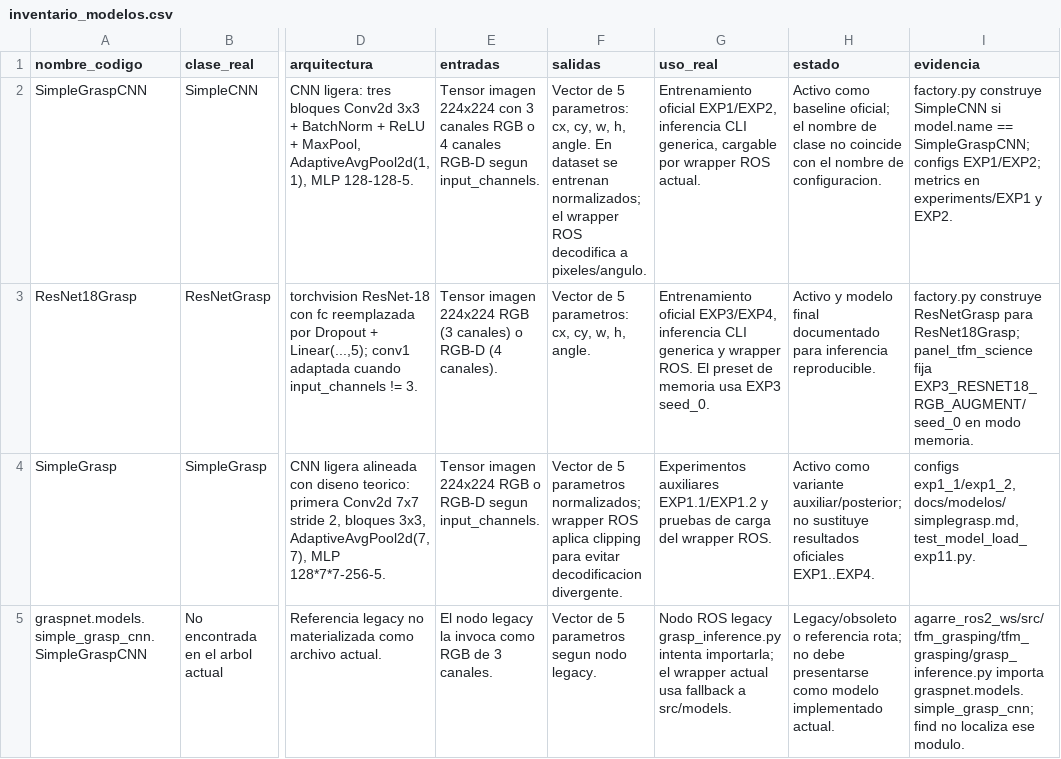
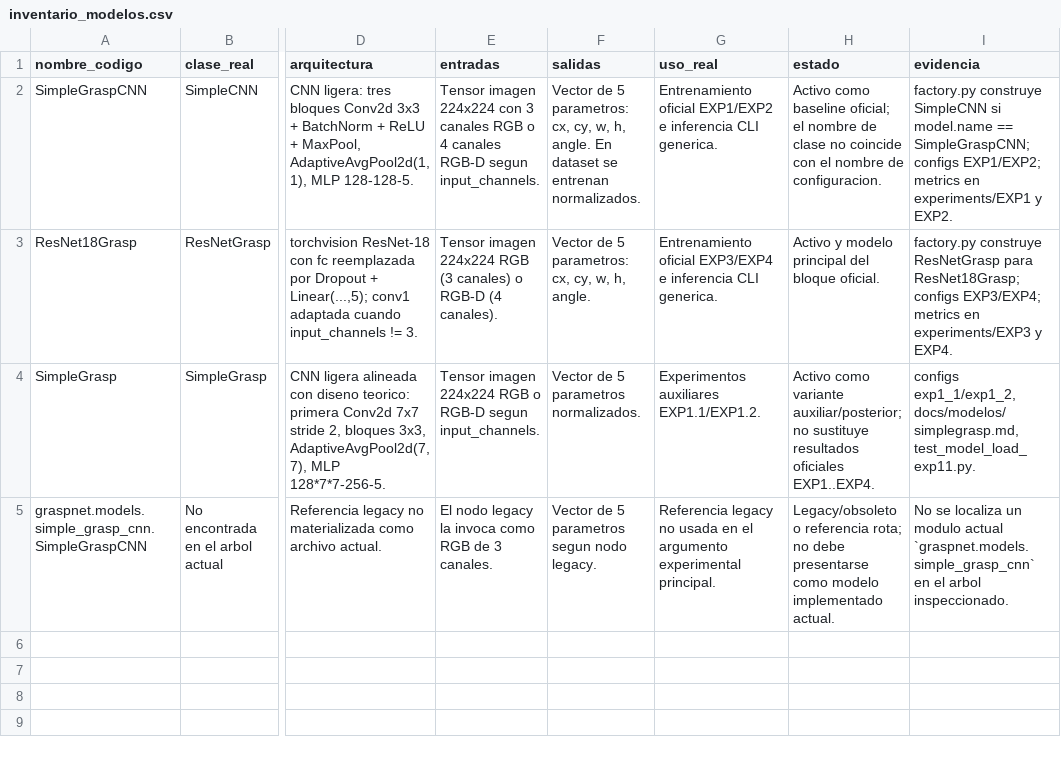
Before and after one commit to JLRRC/TFM_VIU_09MIAR, a CSV file: report/ARTICULO/recursos/tablas/inventario_modelos.csv, drawn as a sheet; only a part is shown, gaps mark what is left out; the diff names each change by its address in the sheet, - before the commit and + after, or states it on an @@ line.

Commit message:
Orientar articulo a comparacion reproducible CNN

```diff
--- a/report/ARTICULO/recursos/tablas/inventario_modelos.csv
+++ b/report/ARTICULO/recursos/tablas/inventario_modelos.csv
-F2 (salidas): …se entrenan normalizados; el wrapper ROS decodifica a pixeles/angulo.
+F2 (salidas): …se entrenan normalizados.
-G2 (uso_real): Entrenamiento oficial EXP1/EXP2, inferencia CLI generica, cargable por wrapper ROS actual.
+G2 (uso_real): Entrenamiento oficial EXP1/EXP2 e inferencia CLI generica.
-G3 (uso_real): Entrenamiento oficial EXP3/EXP4, inferencia CLI generica y wrapper ROS. El preset de memoria usa EXP3 seed_0.
+G3 (uso_real): Entrenamiento oficial EXP3/EXP4 e inferencia CLI generica.
-H3 (estado): …y modelo final documentado para inferencia reproducible.
+H3 (estado): …y modelo principal del bloque oficial.
-I3 (evidencia): …para ResNet18Grasp; panel_tfm_science fija EXP3_RESNET18_RGB_AUGMENT/seed_0 en modo memoria.
+I3 (evidencia): …para ResNet18Grasp; configs EXP3/EXP4; metrics en experiments/EXP3 y EXP4.
-F4 (salidas): …5 parametros normalizados; wrapper ROS aplica clipping para evitar decodificacion divergente.
+F4 (salidas): …5 parametros normalizados.
-G4 (uso_real): Experimentos auxiliares EXP1.1/EXP1.2 y pruebas de carga del wrapper ROS.
+G4 (uso_real): Experimentos auxiliares EXP1.1/EXP1.2.
-G5 (uso_real): Nodo ROS legacy grasp_inference.py intenta importarla; el wrapper actual usa fallback a src/models.
+G5 (uso_real): Referencia legacy no usada en el argumento experimental principal.
-I5 (evidencia): agarre_ros2_ws/src/tfm_grasping/tfm_grasping/grasp_inference.py importa graspnet.models.simple_grasp_cnn; find no localiza ese modulo.
+I5 (evidencia): No se localiza un modulo actual `graspnet.models.simple_grasp_cnn` en el arbol inspeccionado.
```
Also changed, not shown: report/ARTICULO/recursos/tablas/chapter5_experiment_summary_validated.csv, 20 other files.
